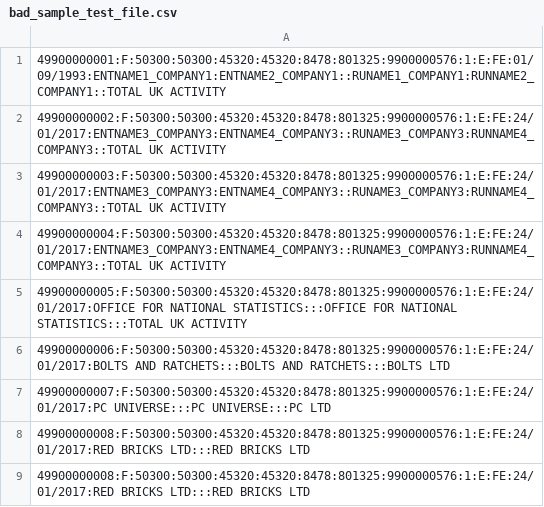
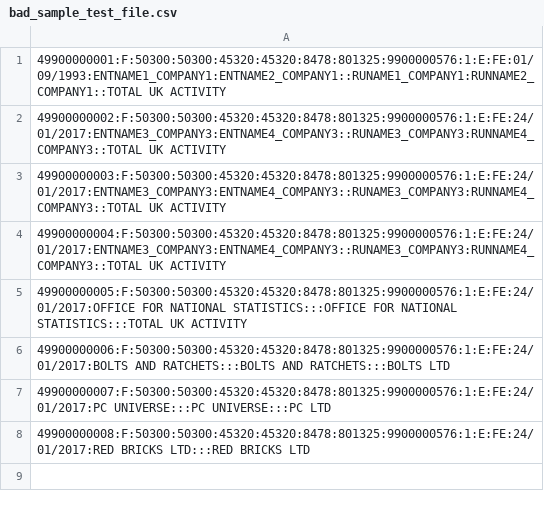
Before and after one commit to ONSdigital/ras-rm-sample-file-uploader, a CSV file: file/bad_sample_test_file.csv, drawn as a sheet; the diff names each change by its address in the sheet, - before the commit and + after, or states it on an @@ line.

Commit message:
attempt at fixing tests

```diff
--- a/file/bad_sample_test_file.csv
+++ b/file/bad_sample_test_file.csv
-row 9: 49900000008:F:50300:50300:45320:45320:8478:801325:9900000576:1:E:FE:24/01/2017:RED BRICKS LTD:::RED BRICKS LTD
```
Also changed, not shown: 2 other files.
